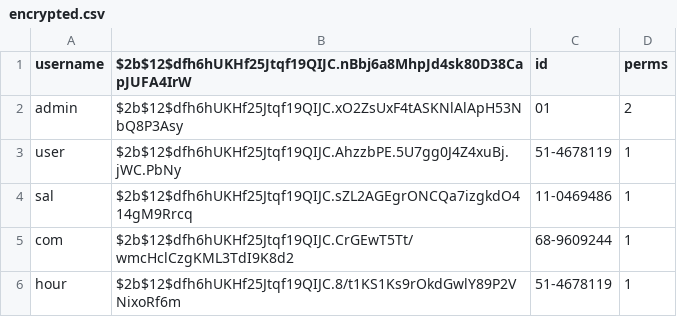
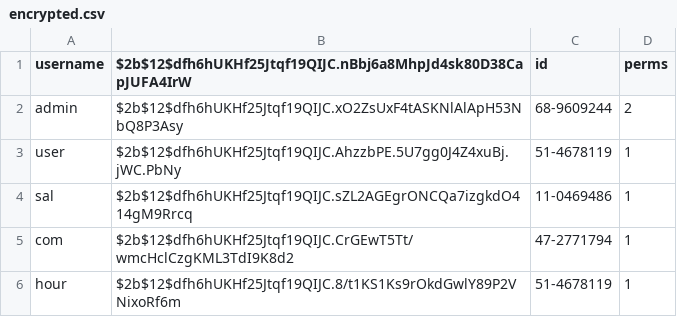
Before and after one commit to Woodsy-25/team1_CS_2450_601, a CSV file: encrypted.csv, drawn as a sheet.

```diff
--- a/encrypted.csv
+++ b/encrypted.csv
@@ -1,6 +1,6 @@
 username,$2b$12$dfh6hUKHf25Jtqf19QIJC.nBbj6a8MhpJd4sk80D38CapJUFA4IrW,id,perms
-admin,$2b$12$dfh6hUKHf25Jtqf19QIJC.xO2ZsUxF4tASKNlAlApH53NbQ8P3Asy,01,2
+admin,$2b$12$dfh6hUKHf25Jtqf19QIJC.xO2ZsUxF4tASKNlAlApH53NbQ8P3Asy,68-9609244,2
 user,$2b$12$dfh6hUKHf25Jtqf19QIJC.AhzzbPE.5U7gg0J4Z4xuBj.jWC.PbNy,51-4678119,1
 sal,$2b$12$dfh6hUKHf25Jtqf19QIJC.sZL2AGEgrONCQa7izgkdO414gM9Rrcq,11-0469486,1,
-com,$2b$12$dfh6hUKHf25Jtqf19QIJC.CrGEwT5Tt/wmcHclCzgKML3TdI9K8d2,68-9609244,1
+com,$2b$12$dfh6hUKHf25Jtqf19QIJC.CrGEwT5Tt/wmcHclCzgKML3TdI9K8d2,47-2771794,1
 hour,$2b$12$dfh6hUKHf25Jtqf19QIJC.8/t1KS1Ks9rOkdGwlY89P2VNixoRf6m,51-4678119,1
```
Also changed, not shown: 2 other files.
